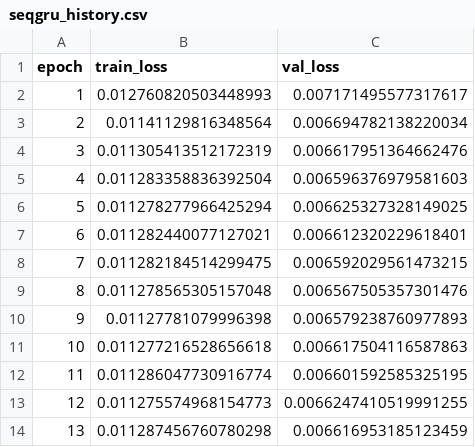
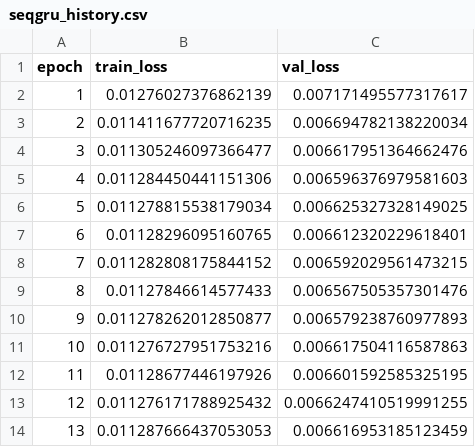
Before and after one commit to sebastianwys/loop, a CSV file: ml/results/backtest/seqgru_history.csv, drawn as a sheet.

```diff
--- a/ml/results/backtest/seqgru_history.csv
+++ b/ml/results/backtest/seqgru_history.csv
@@ -1,14 +1,14 @@
 epoch,train_loss,val_loss
-1,0.012760820503448993,0.007171495577317617
-2,0.01141129816348564,0.006694782138220034
-3,0.011305413512172319,0.006617951364662476
-4,0.011283358836392504,0.006596376979581603
-5,0.011278277966425294,0.006625327328149025
-6,0.011282440077127021,0.006612320229618401
-7,0.011282184514299475,0.006592029561473215
-8,0.011278565305157048,0.006567505357301476
-9,0.01127781079996398,0.006579238760977893
-10,0.011277216528656618,0.006617504116587863
-11,0.011286047730916774,0.006601592585325195
-12,0.011275574968154773,0.0066247410519991255
-13,0.011287456760780298,0.006616953185123459
+1,0.01276027376862139,0.007171495577317617
+2,0.011411677720716235,0.006694782138220034
+3,0.011305246097366477,0.006617951364662476
+4,0.011284450441151306,0.006596376979581603
+5,0.011278815538179034,0.006625327328149025
+6,0.01128296095160765,0.006612320229618401
+7,0.011282808175844152,0.006592029561473215
+8,0.01127846614577433,0.006567505357301476
+9,0.011278262012850877,0.006579238760977893
+10,0.011276727951753216,0.006617504116587863
+11,0.01128677446197926,0.006601592585325195
+12,0.011276171788925432,0.0066247410519991255
+13,0.011287666437053053,0.006616953185123459
```
Also changed, not shown: ml/results/backtest/windowmlp_history.csv, 10 other files.
